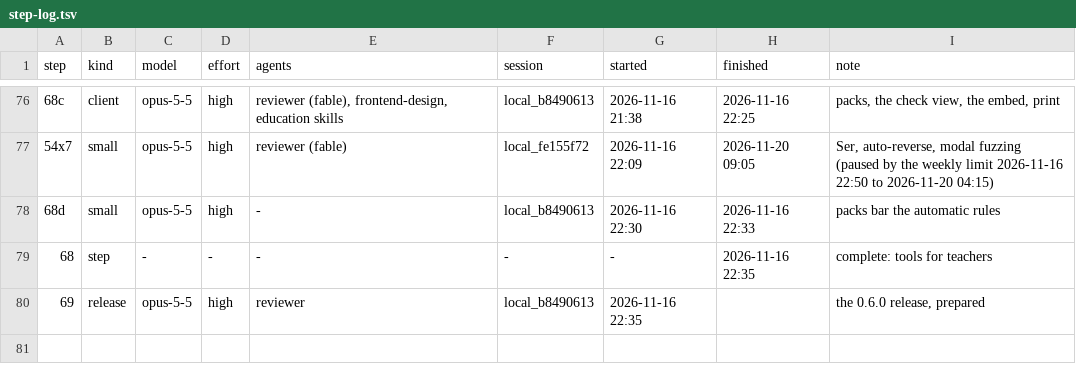
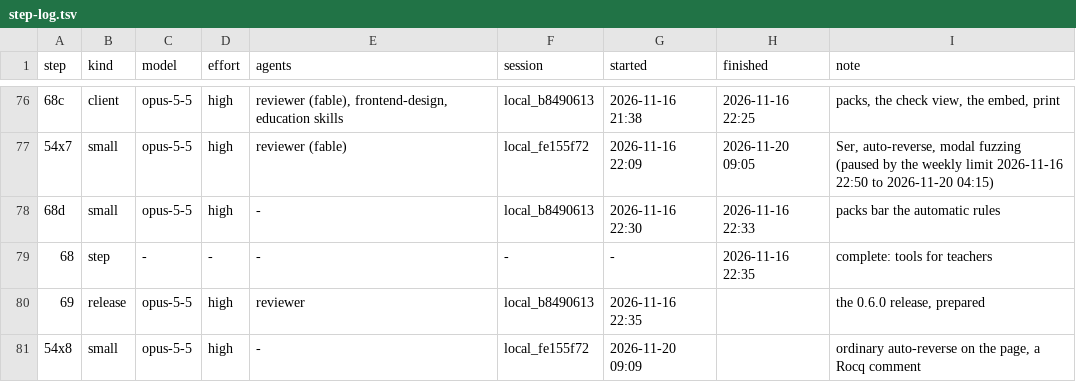
Before and after one commit to deduxit/deduxit, a TSV file: plan/notes/step-log.tsv, drawn as a sheet; only a part is shown, gaps mark what is left out; the diff names each change by its address in the sheet, - before the commit and + after, or states it on an @@ line.

```diff
--- a/plan/notes/step-log.tsv
+++ b/plan/notes/step-log.tsv
+row 81: 54x8 | small | opus-5-5 | high | - | local_fe155f72 | 2026-11-20 09:09 |  | ordinary auto-reverse on the page, a Rocq comment
```
